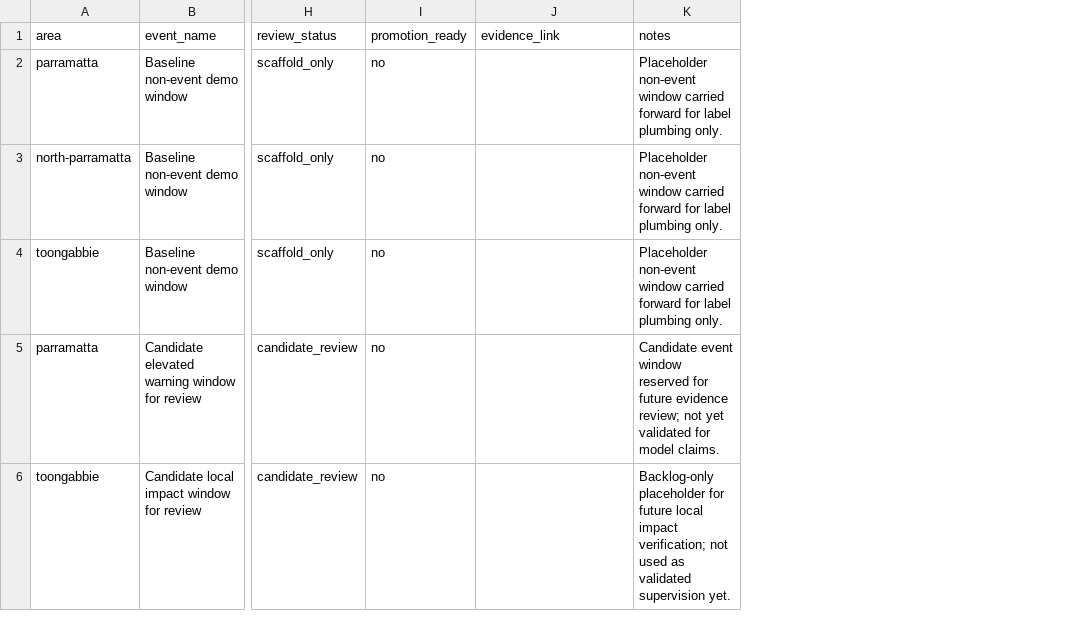
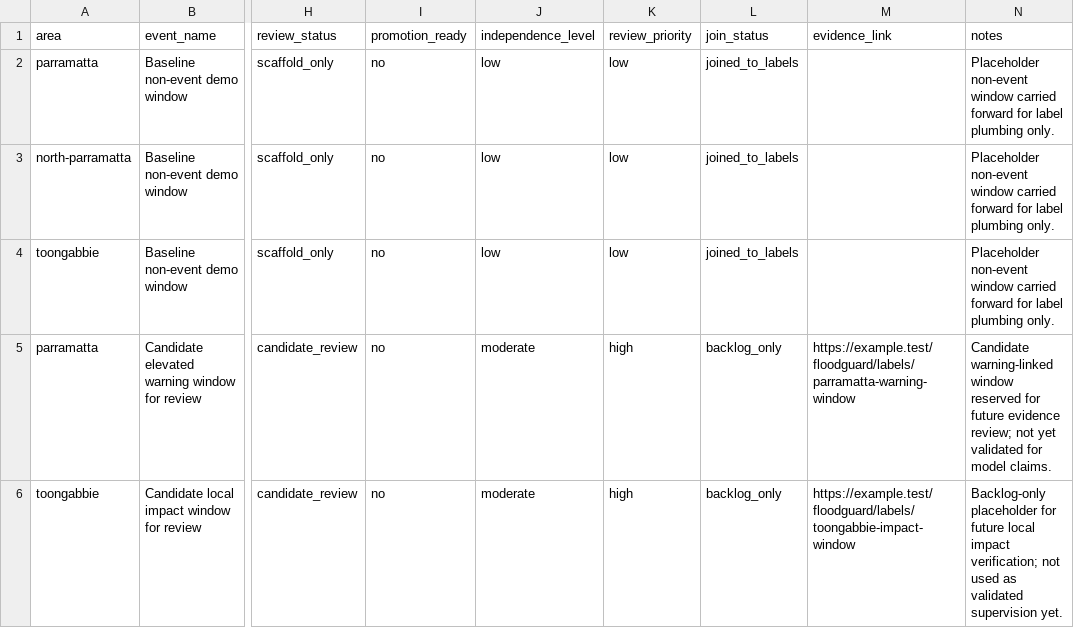
Before and after one commit to HaleyyT/FloodGuard, a CSV file: floodguard-ml/data/event_label_backlog.csv, drawn as a sheet; only a part is shown, gaps mark what is left out; addresses are those after the commit; the diff names each change by its address in the sheet, - before the commit and + after, or states it on an @@ line.

Commit message:
refresh label backlog examples and regenerated ML audit artifacts
Add a clearer review contract to the sample event backlog with independence level, review priority, join status, and evidence-link placeholders so FloodGuard's next supervision upgrades are easier to track.

Regenerate the label-audit and model-card artifacts so the repository now reports evidence-linked backlog rows, backlog-only candidate events, and the current promotion blockers consistently across ML documentation.

```diff
--- a/floodguard-ml/data/event_label_backlog.csv
+++ b/floodguard-ml/data/event_label_backlog.csv
+column J (independence_level), rows 2-6: low | low | low | moderate | moderate
+column K (review_priority), rows 2-6: low | low | low | high | high
+column L (join_status), rows 2-6: joined_to_labels | joined_to_labels | joined_to_labels | backlog_only | backlog_only
-M5 (evidence_link): (empty)
+M5 (evidence_link): https://example.test/floodguard/labels/parramatta-warning-window
-N5 (notes): Candidate event window reserved…
+N5 (notes): Candidate warning-linked window reserved…
-M6 (evidence_link): (empty)
+M6 (evidence_link): https://example.test/floodguard/labels/toongabbie-impact-window
```
Also changed, not shown: 5 other files.
